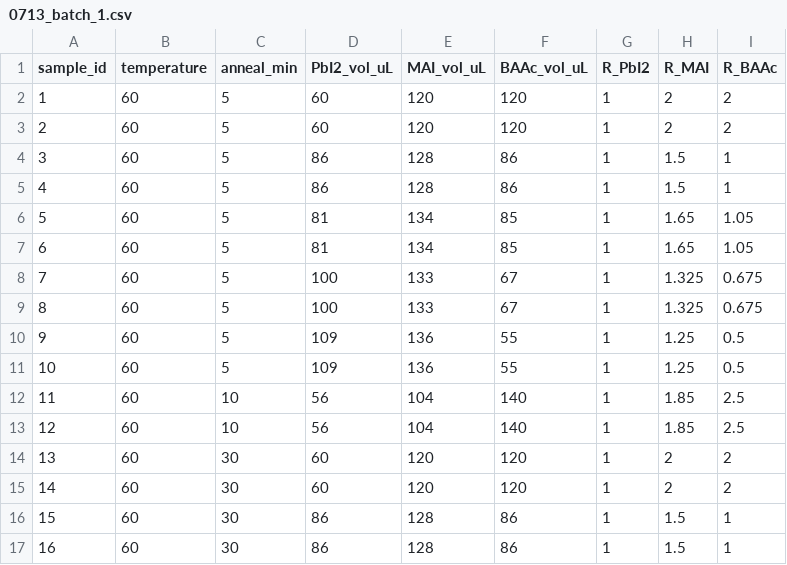
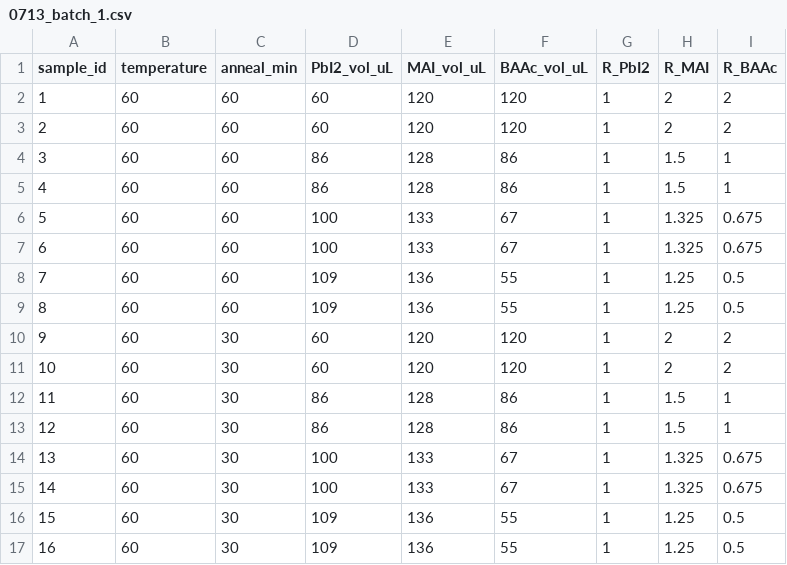
Before and after one commit to nrhemanth/mara-ref, a CSV file: input/0713_batch_1.csv, drawn as a sheet.

```diff
--- a/input/0713_batch_1.csv
+++ b/input/0713_batch_1.csv
@@ -1,17 +1,17 @@
 sample_id,temperature,anneal_min,PbI2_vol_uL,MAI_vol_uL,BAAc_vol_uL,R_PbI2,R_MAI,R_BAAc
-1,60,5,60,120,120,1,2,2
-2,60,5,60,120,120,1,2,2
-3,60,5,86,128,86,1,1.5,1
-4,60,5,86,128,86,1,1.5,1
-5,60,5,81,134,85,1,1.65,1.05
-6,60,5,81,134,85,1,1.65,1.05
-7,60,5,100,133,67,1,1.325,0.675
-8,60,5,100,133,67,1,1.325,0.675
-9,60,5,109,136,55,1,1.25,0.5
-10,60,5,109,136,55,1,1.25,0.5
-11,60,10,56,104,140,1,1.85,2.5
-12,60,10,56,104,140,1,1.85,2.5
-13,60,30,60,120,120,1,2,2
-14,60,30,60,120,120,1,2,2
-15,60,30,86,128,86,1,1.5,1
-16,60,30,86,128,86,1,1.5,1
+1,60,60,60,120,120,1,2,2
+2,60,60,60,120,120,1,2,2
+3,60,60,86,128,86,1,1.5,1
+4,60,60,86,128,86,1,1.5,1
+5,60,60,100,133,67,1,1.325,0.675
+6,60,60,100,133,67,1,1.325,0.675
+7,60,60,109,136,55,1,1.25,0.5
+8,60,60,109,136,55,1,1.25,0.5
+9,60,30,60,120,120,1,2,2
+10,60,30,60,120,120,1,2,2
+11,60,30,86,128,86,1,1.5,1
+12,60,30,86,128,86,1,1.5,1
+13,60,30,100,133,67,1,1.325,0.675
+14,60,30,100,133,67,1,1.325,0.675
+15,60,30,109,136,55,1,1.25,0.5
+16,60,30,109,136,55,1,1.25,0.5
```
Also changed, not shown: input/0713_batch_2.csv, 10 other files.
